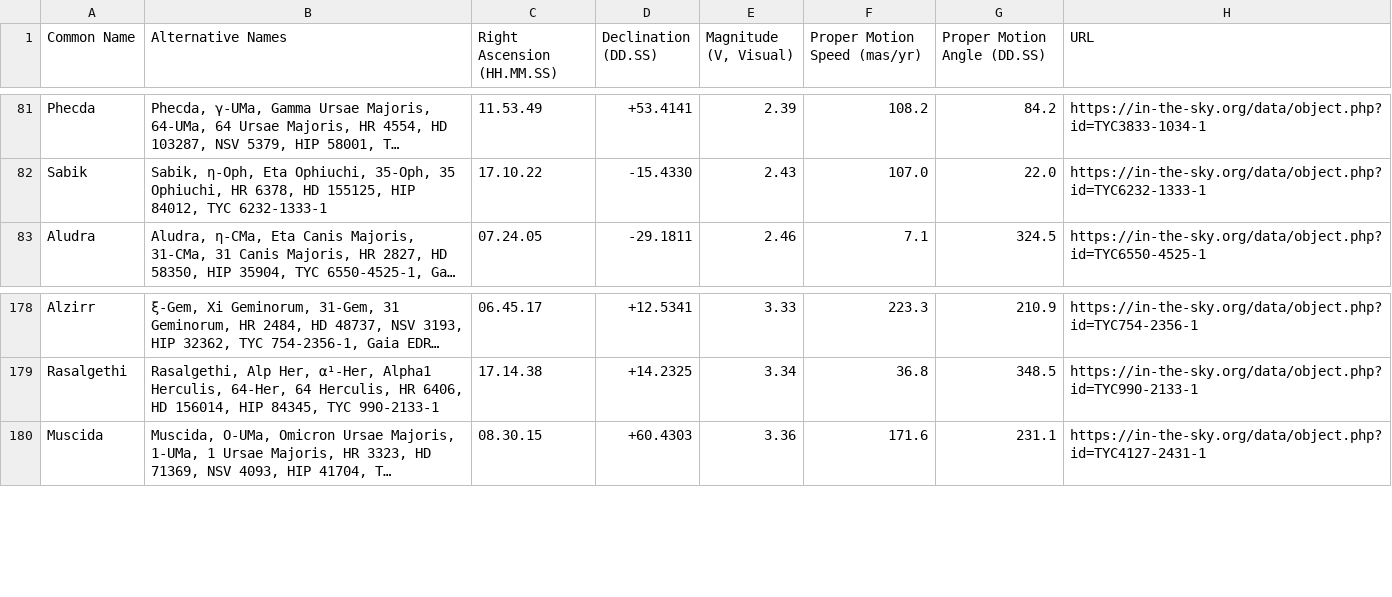
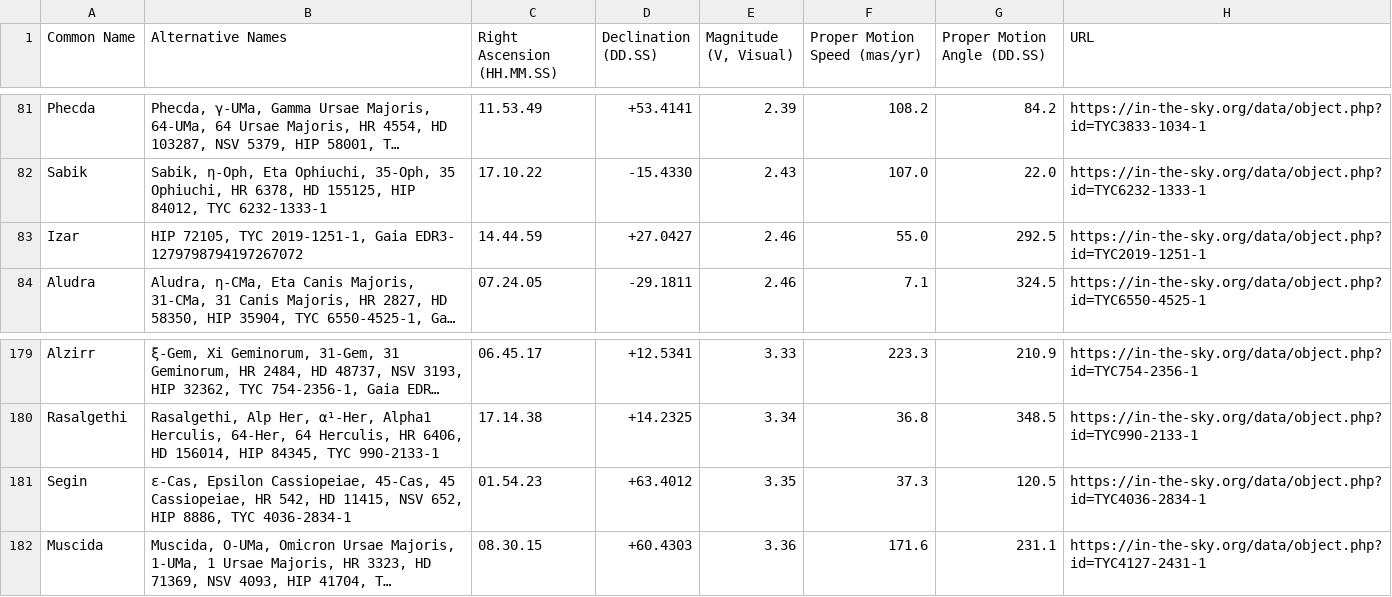
Before and after one commit to cyschneck/iau-star-names, a CSV file: data/2_inthesky_star_data.csv, drawn as a sheet; only a part is shown, gaps mark what is left out; long unchanged cells end in …; the diff names each change by its address in the sheet, - before the commit and + after, or states it on an @@ line.

```diff
--- a/data/2_inthesky_star_data.csv
+++ b/data/2_inthesky_star_data.csv
+row 83: Izar | HIP 72105, TYC 2019-1251-1, Gaia EDR3- 1279798794197267072 | 14.44.59 | +27.0427 | 2.46 | 55.0 | 292.5 | https://in-the-sky.org/data/object.php?id=TYC2019-1251-1
+row 181: Segin | ε-Cas, Epsilon Cassiopeiae, 45-Cas, 45 Cassiopeiae, HR 542, HD 11415, NSV 652, HIP 8886, TYC 4036-2834-1 | 01.54.23 | +63.4012 | 3.35 | 37.3 | 120.5 | https://in-the-sky.org/data/object.php?id=TYC4036-2834-1
```
Also changed, not shown: data/0_backup_links.csv, data/0_missing_manual.csv, 4 other files.
